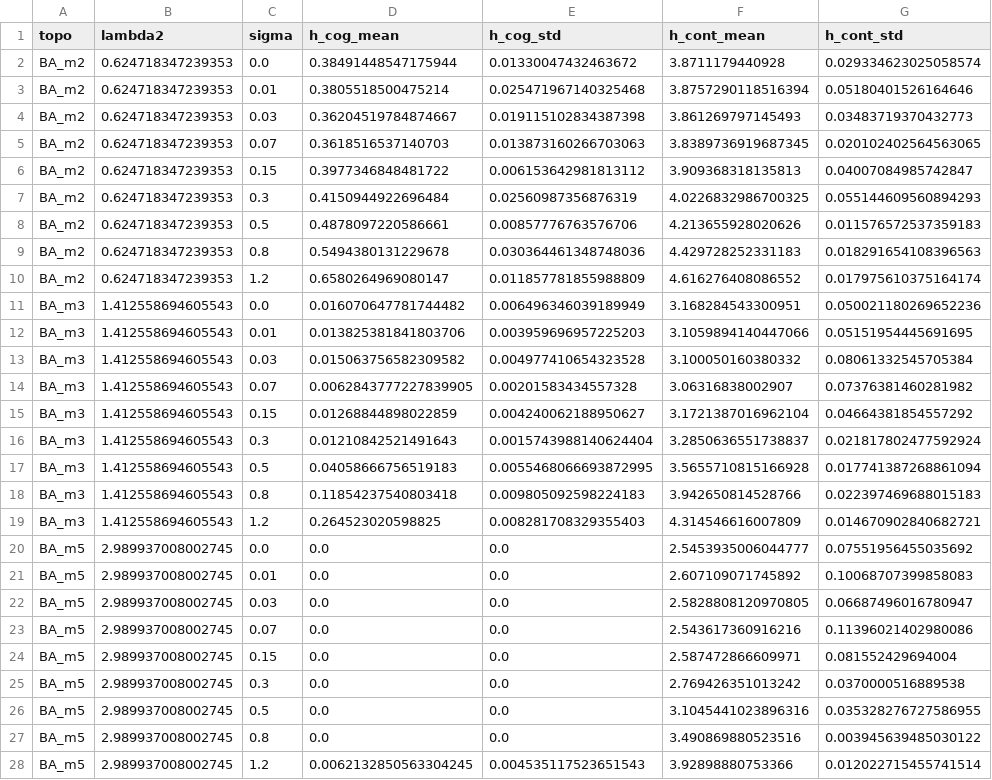
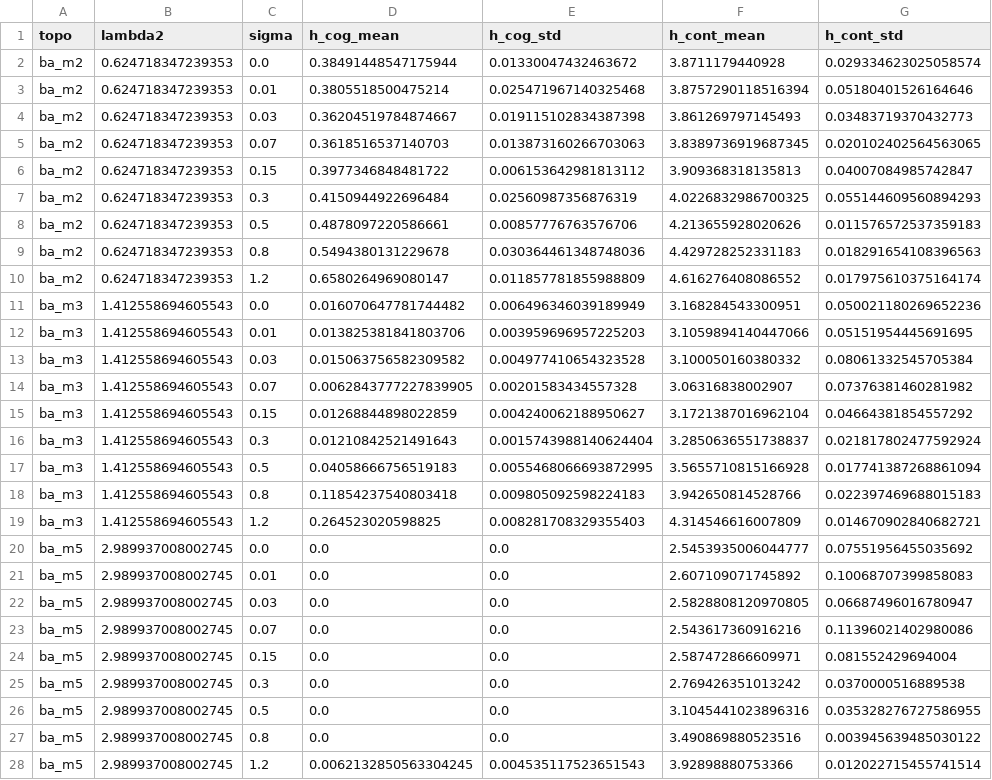
Before and after one commit to cafe-virtuel/Mem4ristor, a CSV file: figures/p2_stochastic_resonance_topology.csv, drawn as a sheet; only a part is shown; the diff covers the shown part only; the diff names each change by its address in the sheet, - before the commit and + after, or states it on an @@ line.

```diff
--- a/figures/p2_stochastic_resonance_topology.csv
+++ b/figures/p2_stochastic_resonance_topology.csv
-A2:A10 (topo): BA_m2
+A2:A10 (topo): ba_m2
-A11:A19 (topo): BA_m3
+A11:A19 (topo): ba_m3
-A20:A28 (topo): BA_m5
+A20:A28 (topo): ba_m5
```
Also changed, not shown: 36 edited cells elsewhere in this file, figures/p2_sigma_social_ablation.csv, figures/p2_tau_u_bifurcation.csv, 11 other files.
